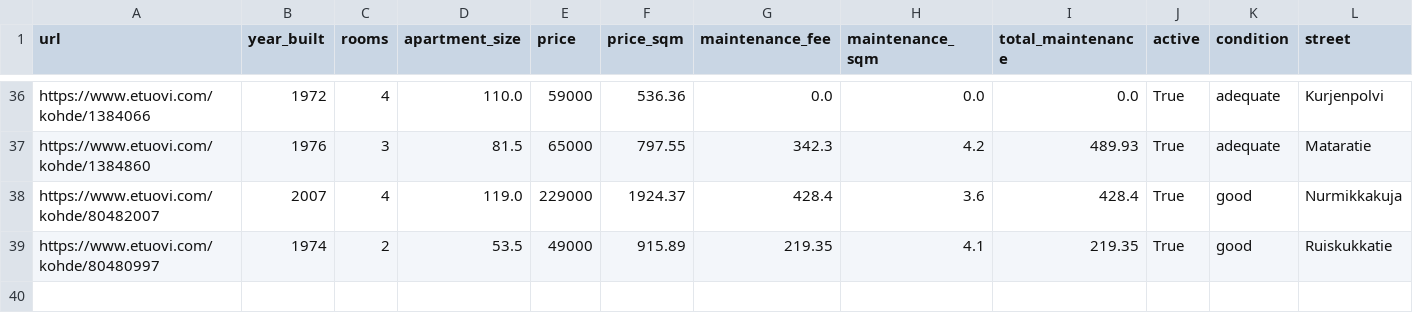
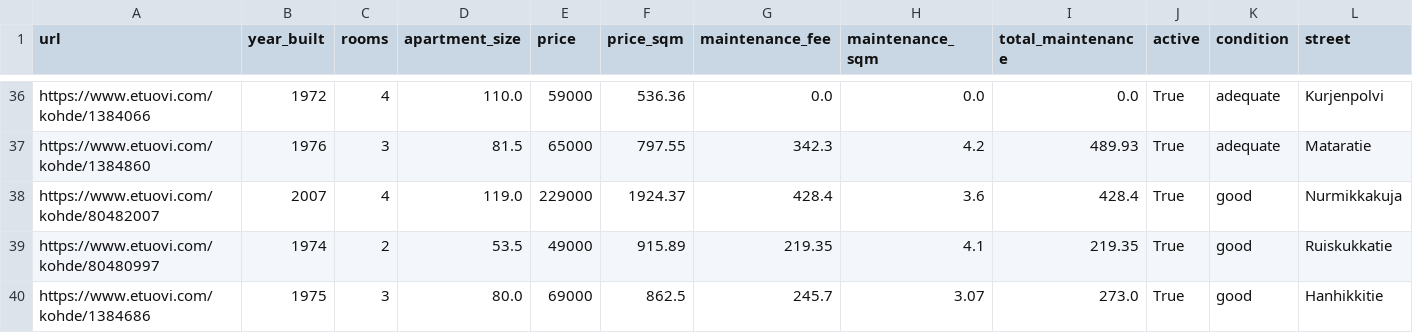
Before and after one commit to setuukka/etuovi, a CSV file: df_for_streamlit_rajakyla.csv, drawn as a sheet; only a part is shown, gaps mark what is left out; rows hold the shown columns only; the diff names each change by its address in the sheet, - before the commit and + after, or states it on an @@ line.

Commit message:
rajakyla nightly update Sun Feb  1 05:15:02 AM EET 2026

```diff
--- a/df_for_streamlit_rajakyla.csv
+++ b/df_for_streamlit_rajakyla.csv
+row 40: https://www.etuovi.com/kohde/1384686 | 1975 | 3 | 80.0 | 69000 | 862.5 | 245.7 | 3.07 | 273.0 | True | good | Hanhikkitie
```
